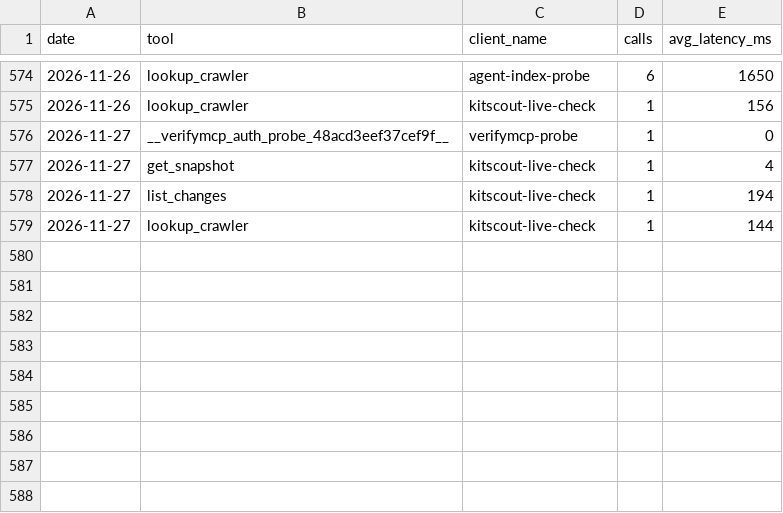
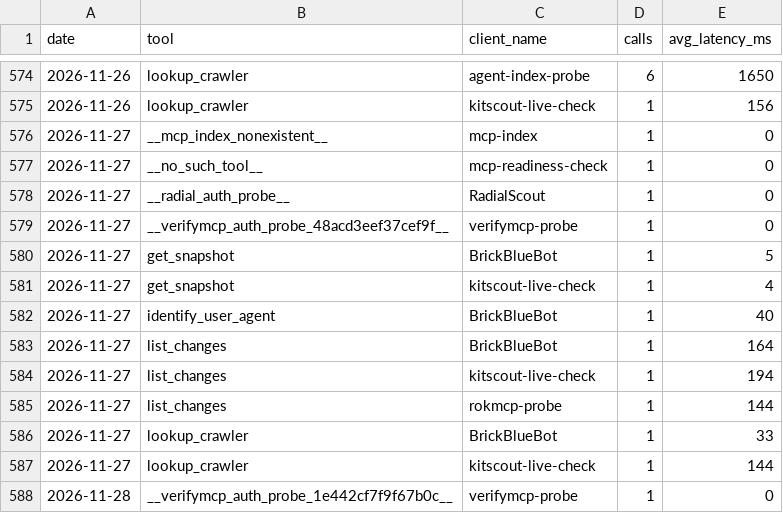
Before and after one commit to crank-box/rattlesnakesbymail-data, a CSV file: latest/mcp_calls_daily.csv, drawn as a sheet; only a part is shown, gaps mark what is left out; the diff names each change by its address in the sheet, - before the commit and + after, or states it on an @@ line.

```diff
--- a/latest/mcp_calls_daily.csv
+++ b/latest/mcp_calls_daily.csv
+row 576: 2026-11-27 | __mcp_index_nonexistent__ | mcp-index | 1 | 0
+row 577: 2026-11-27 | __no_such_tool__ | mcp-readiness-check | 1 | 0
+row 578: 2026-11-27 | __radial_auth_probe__ | RadialScout | 1 | 0
+row 580: 2026-11-27 | get_snapshot | BrickBlueBot | 1 | 5
+row 582: 2026-11-27 | identify_user_agent | BrickBlueBot | 1 | 40
+row 583: 2026-11-27 | list_changes | BrickBlueBot | 1 | 164
+row 585: 2026-11-27 | list_changes | rokmcp-probe | 1 | 144
+row 586: 2026-11-27 | lookup_crawler | BrickBlueBot | 1 | 33
+row 588: 2026-11-28 | __verifymcp_auth_probe_1e442cf7f9f67b0c__ | verifymcp-probe | 1 | 0
```
Also changed, not shown: latest/observation_daily.csv, 20 other files.
